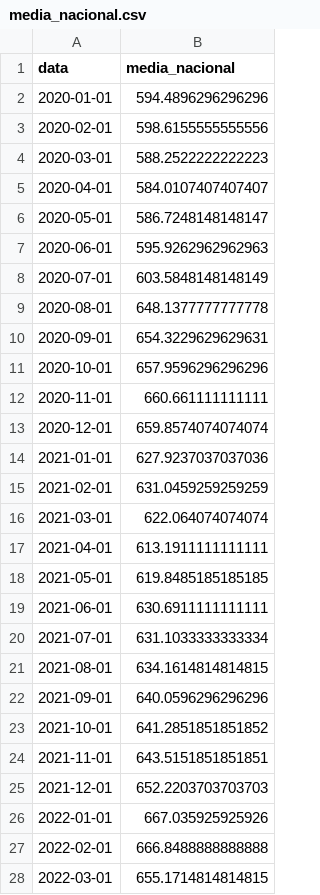
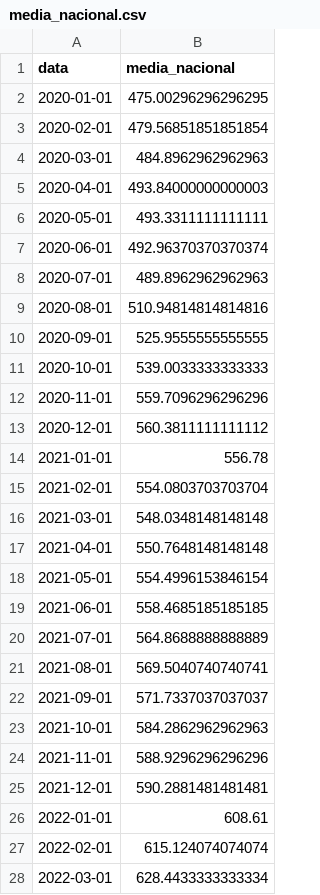
Before and after one commit to The-P-P/cesta-basica-pipeline, a CSV file: data/processed/media_nacional.csv, drawn as a sheet; only a part is shown; the diff covers the shown part only.

```diff
--- a/data/processed/media_nacional.csv
+++ b/data/processed/media_nacional.csv
@@ -1,28 +1,28 @@
 data,media_nacional
-2020-01-01,594.4896296296296
-2020-02-01,598.6155555555556
-2020-03-01,588.2522222222223
-2020-04-01,584.0107407407407
-2020-05-01,586.7248148148147
-2020-06-01,595.9262962962963
-2020-07-01,603.5848148148149
-2020-08-01,648.1377777777778
-2020-09-01,654.3229629629631
-2020-10-01,657.9596296296296
-2020-11-01,660.661111111111
-2020-12-01,659.8574074074074
-2021-01-01,627.9237037037036
-2021-02-01,631.0459259259259
-2021-03-01,622.064074074074
-2021-04-01,613.1911111111111
-2021-05-01,619.8485185185185
-2021-06-01,630.6911111111111
-2021-07-01,631.1033333333334
-2021-08-01,634.1614814814815
-2021-09-01,640.0596296296296
-2021-10-01,641.2851851851852
-2021-11-01,643.5151851851851
-2021-12-01,652.2203703703703
-2022-01-01,667.035925925926
-2022-02-01,666.8488888888888
-2022-03-01,655.1714814814815
+2020-01-01,475.00296296296295
+2020-02-01,479.56851851851854
+2020-03-01,484.8962962962963
+2020-04-01,493.84000000000003
+2020-05-01,493.3311111111111
+2020-06-01,492.96370370370374
+2020-07-01,489.8962962962963
+2020-08-01,510.94814814814816
+2020-09-01,525.9555555555555
+2020-10-01,539.0033333333333
+2020-11-01,559.7096296296296
+2020-12-01,560.3811111111112
+2021-01-01,556.78
+2021-02-01,554.0803703703704
+2021-03-01,548.0348148148148
+2021-04-01,550.7648148148148
+2021-05-01,554.4996153846154
+2021-06-01,558.4685185185185
+2021-07-01,564.8688888888889
+2021-08-01,569.5040740740741
+2021-09-01,571.7337037037037
+2021-10-01,584.2862962962963
+2021-11-01,588.9296296296296
+2021-12-01,590.2881481481481
+2022-01-01,608.61
+2022-02-01,615.124074074074
+2022-03-01,628.4433333333334
```
Also changed, not shown: 2 removed rows and 46 edited cells elsewhere in this file, outputs/metricas_modelos.csv, 27 other files.
